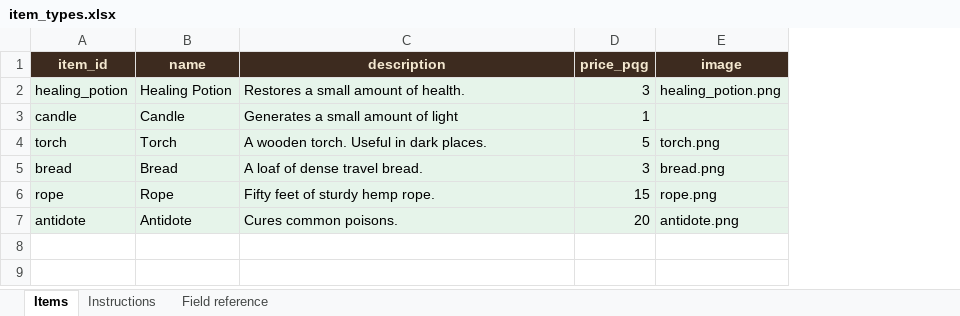
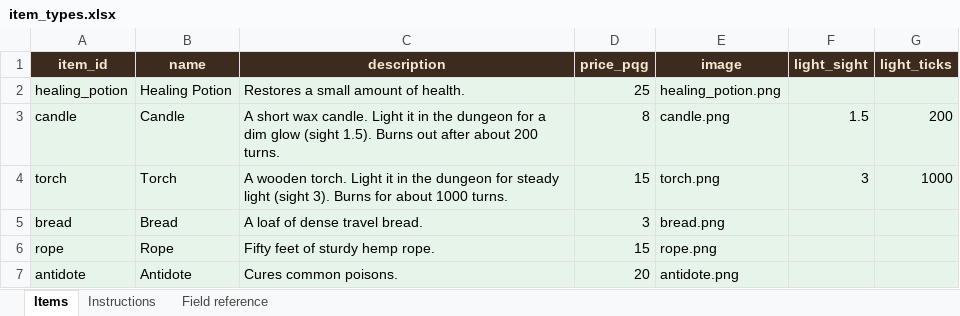
Before and after one commit to basilfish505/dungeon-console, an Excel workbook: item_types.xlsx, sheet Items, drawn as a sheet; values as stored, in another font and other column widths than the file's, no borders; the diff names each change by its address in the sheet, - before the commit and + after, or states it on an @@ line.

Commit message:
Refactor lighting mechanics and enhance player visibility features
- Improved light source management in the `Player` class, allowing for better tracking of illuminated items.
- Updated the `compute_fov` function to support floating-point sight ranges for enhanced visibility accuracy.
- Added visual indicators for light sources in the inventory and UI, including fuel status and lit state.
- Enhanced shop sign glyphs for improved visual representation in the game world.
- Updated tests to ensure the functionality of new lighting features and their interactions with player visibility.

```diff
--- a/item_types.xlsx (sheet Items)
+++ b/item_types.xlsx (sheet Items)
+column F (light_sight), rows 3-4: 1.5 | 3
+column G (light_ticks), rows 3-4: 200 | 1000
-D2 (price_pqg): 3
+D2 (price_pqg): 25
-C3 (description): Generates a small amount of light
+C3 (description): A short wax candle. Light it in the dungeon for a dim glow (sight 1.5). Burns out after about 200 turns.
-D3 (price_pqg): 1
+D3 (price_pqg): 8
-E3 (image): (empty)
+E3 (image): candle.png
-C4 (description): …wooden torch. Useful in dark places.
+C4 (description): …wooden torch. Light it in the dungeon for steady light (sight 3). Burns for about 1000 turns.
-D4 (price_pqg): 5
+D4 (price_pqg): 15
```
Also changed, not shown: sheet Field reference, sheet Instructions, weapon_types.xlsx, 3 other files.
